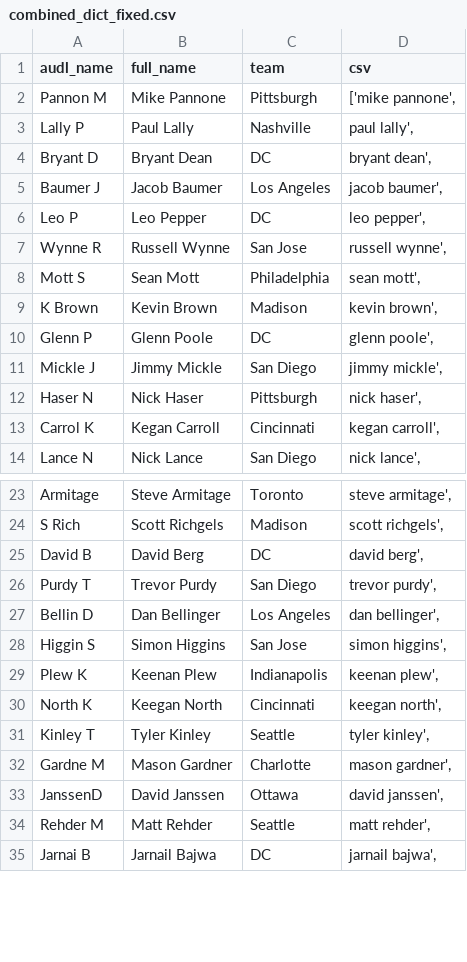
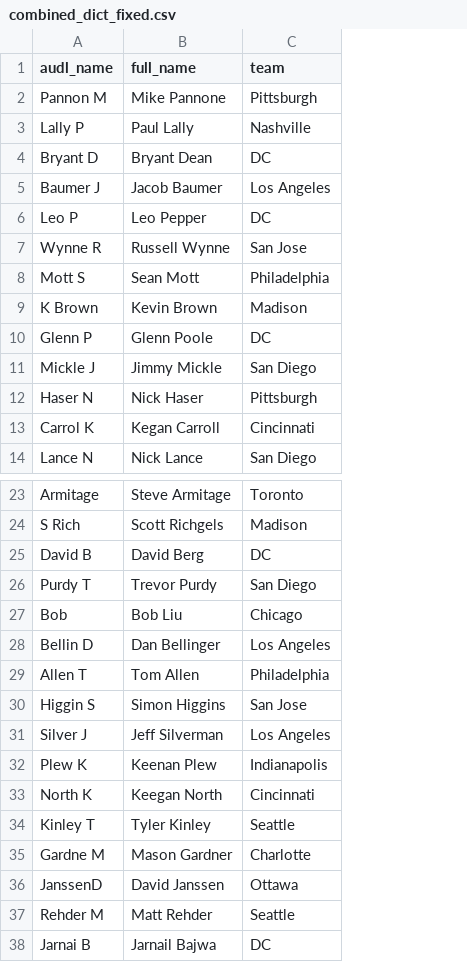
Before and after one commit to karinehsu/cs109-final-project, a CSV file: combined_dict_fixed.csv, drawn as a sheet; only a part is shown, gaps mark what is left out; removed rows and columns are numbered as before the commit, all else as after; the diff covers the shown part only; the diff names each change by its address in the sheet, - before the commit and + after, or states it on an @@ line.

```diff
--- a/combined_dict_fixed.csv
+++ b/combined_dict_fixed.csv
-column D (csv), rows 2-14: ['mike pannone', | paul lally', | bryant dean', | jacob baumer', | leo pepper', | russell wynne', | sean mott', | kevin brown', | glenn poole', | jimmy mickle', | nick haser', | kegan carroll', | nick lance',; rows 23-35: steve armitage', | scott richgels', | david berg', | trevor purdy', | dan bellinger', | simon higgins', | keenan plew', | keegan north', | tyler kinley', | mason gardner', | david janssen', | matt rehder', | jarnail bajwa',
+row 27: Bob | Bob Liu | Chicago
+row 29: Allen T | Tom Allen | Philadelphia
+row 31: Silver J | Jeff Silverman | Los Angeles
```
Also changed, not shown: 12 added rows and 1 removed row elsewhere in this file.
